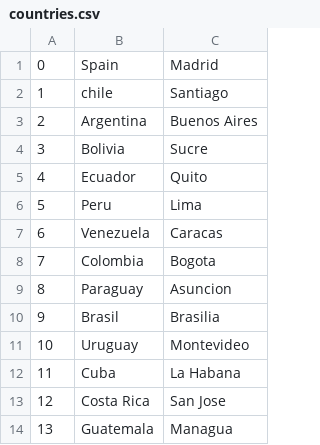
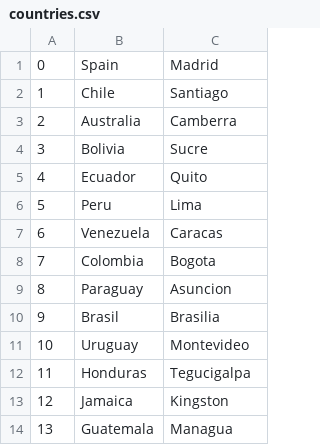
Before and after one commit to holaspyker/game, a CSV file: file/countries.csv, drawn as a sheet; the diff names each change by its address in the sheet, - before the commit and + after, or states it on an @@ line.

```diff
--- a/file/countries.csv
+++ b/file/countries.csv
-B2: chile
+B2: Chile
-B3: Argentina
+B3: Australia
-C3: Buenos Aires
+C3: Camberra
-B12: Cuba
+B12: Honduras
-C12: La Habana
+C12: Tegucigalpa
-B13: Costa Rica
+B13: Jamaica
-C13: San Jose
+C13: Kingston
```
Also changed, not shown: 5 other files.
